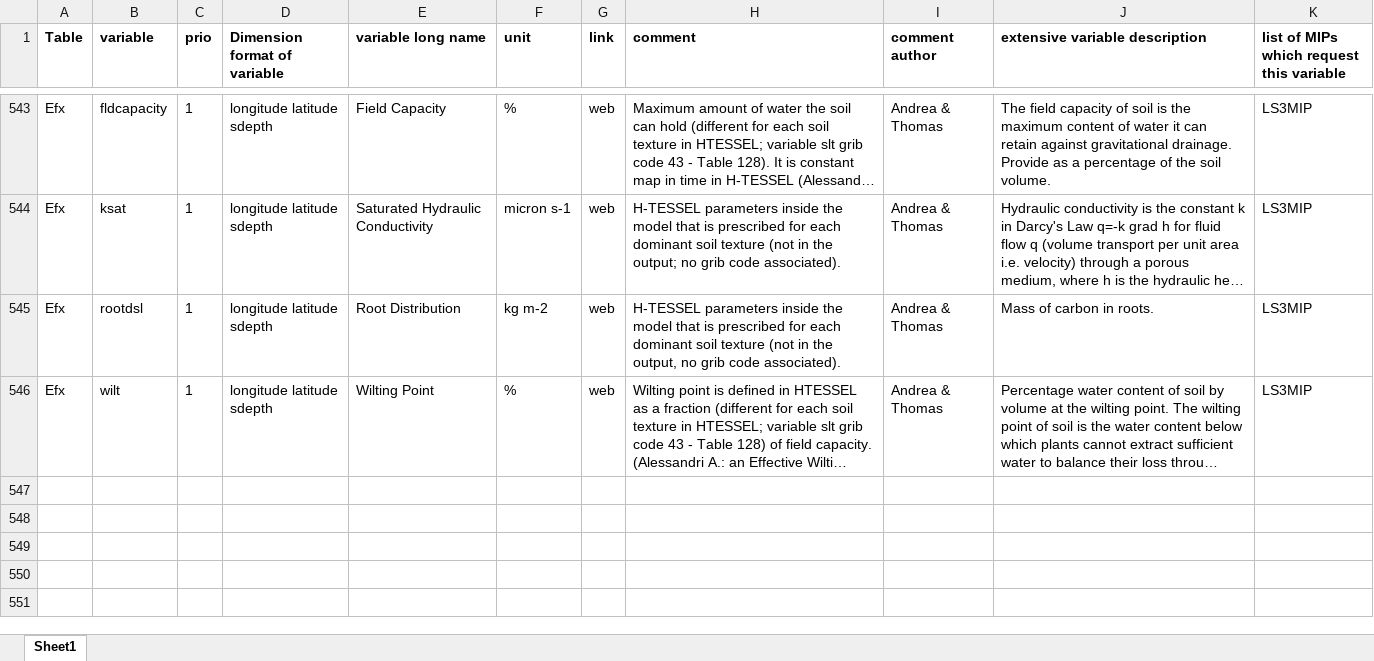
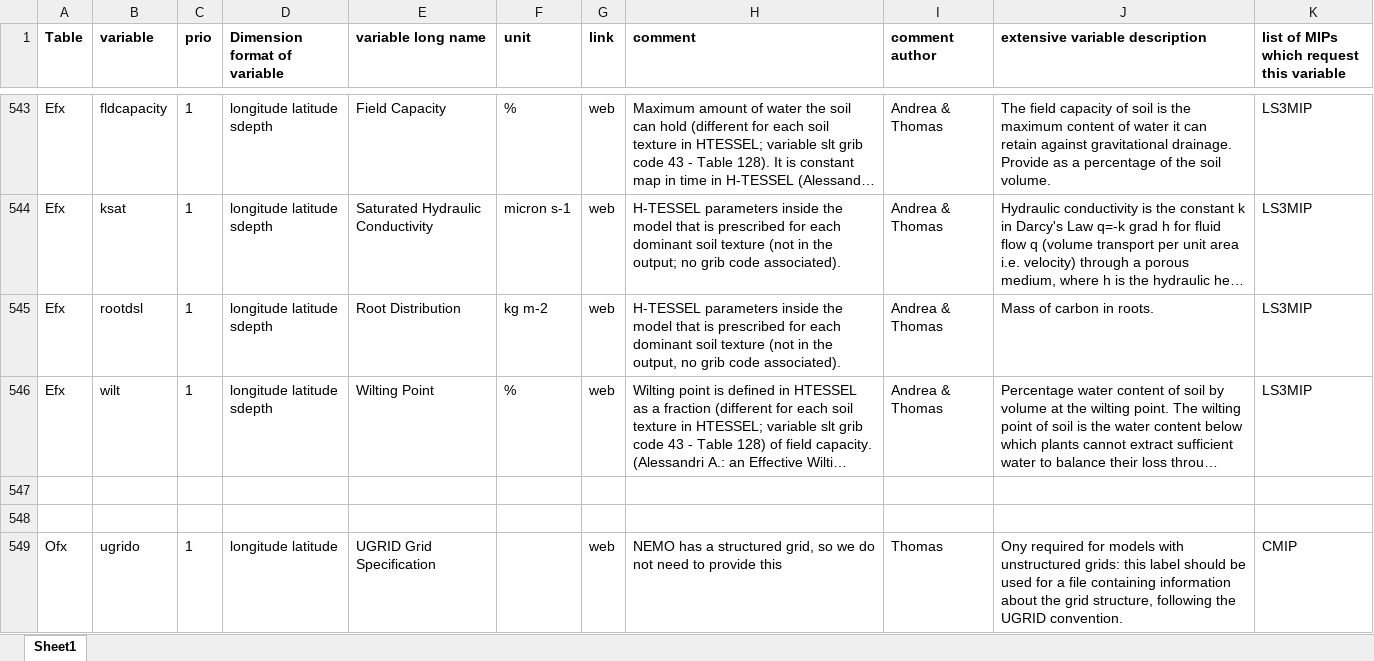
Before and after one commit to EC-Earth/ece2cmor3, an Excel workbook: ece2cmor3/resources/pre-list-of-ignored-cmpi6-requested-variables.xlsx, sheet Sheet1, drawn as a sheet; only a part is shown, gaps mark what is left out; long unchanged cells end in …; values as stored, in another font and other column widths than the file's, no borders; the diff names each change by its address in the sheet, - before the commit and + after, or states it on an @@ line.

Commit message:
Identification of Ofx ugrido: to the pre-ignored list #554.

```diff
--- a/ece2cmor3/resources/pre-list-of-ignored-cmpi6-requested-variables.xlsx (sheet Sheet1)
+++ b/ece2cmor3/resources/pre-list-of-ignored-cmpi6-requested-variables.xlsx (sheet Sheet1)
+row 547: (empty)
+row 548: (empty)
+row 549: Ofx | ugrido | 1 | longitude latitude | UGRID Grid Specification |  | web | NEMO has a structured grid, so we do not need to provide this | Thomas | Ony required for models with unstructured grids: this label should be used for a file containing information about the grid structure, following the UGRID convention. | CMIP
```
